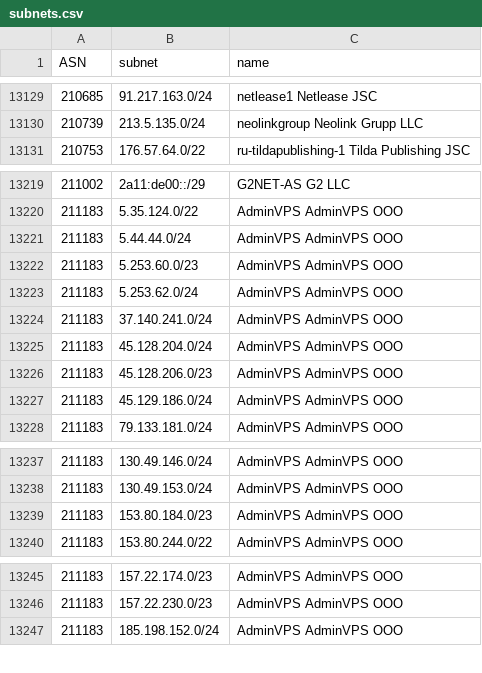
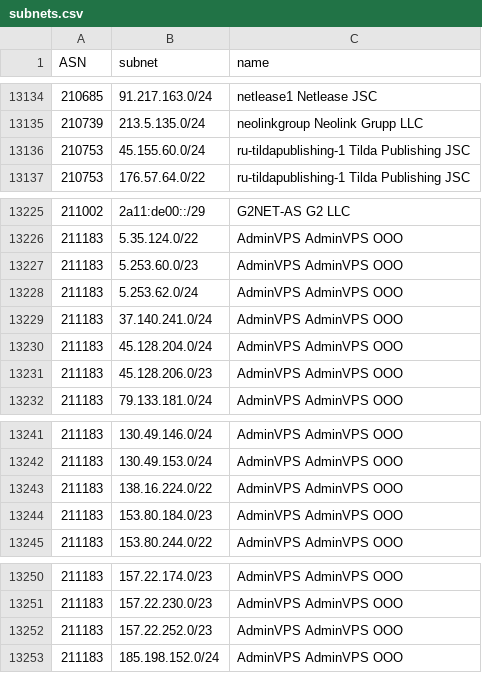
Before and after one commit to esergion/subnets-fetcher, a CSV file: countries/ru/subnets.csv, drawn as a sheet; only a part is shown, gaps mark what is left out; removed rows and columns are numbered as before the commit, all else as after; the diff covers the shown part only; the diff names each change by its address in the sheet, - before the commit and + after, or states it on an @@ line.

```diff
--- a/countries/ru/subnets.csv
+++ b/countries/ru/subnets.csv
+row 13136: 210753 | 45.155.60.0/24 | ru-tildapublishing-1 Tilda Publishing JSC
-row 13221: 211183 | 5.44.44.0/24 | AdminVPS AdminVPS OOO
-row 13227: 211183 | 45.129.186.0/24 | AdminVPS AdminVPS OOO
+row 13243: 211183 | 138.16.224.0/22 | AdminVPS AdminVPS OOO
+row 13252: 211183 | 157.22.252.0/23 | AdminVPS AdminVPS OOO
```
Also changed, not shown: 7 added rows, 2 removed rows and 8 edited cells elsewhere in this file, 2 other files.
